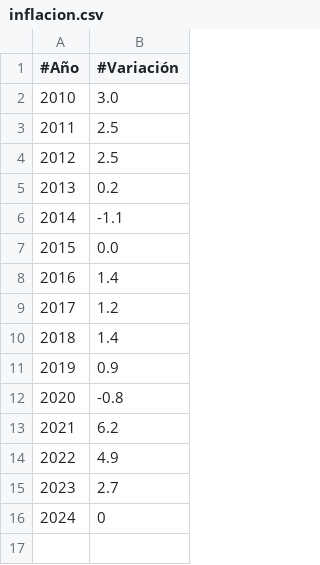
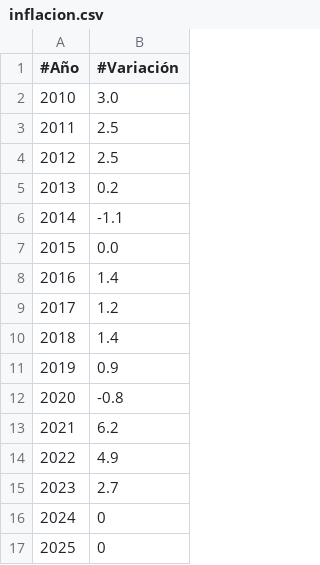
Before and after one commit to civio/presupuesto-madrid, a CSV file: data/inflacion.csv, drawn as a sheet.

Commit message:
Update inflation data
Change performed on the admin console.

```diff
--- a/data/inflacion.csv
+++ b/data/inflacion.csv
@@ -16 +16,2 @@
 "2024","0"
+"2025","0"
```
